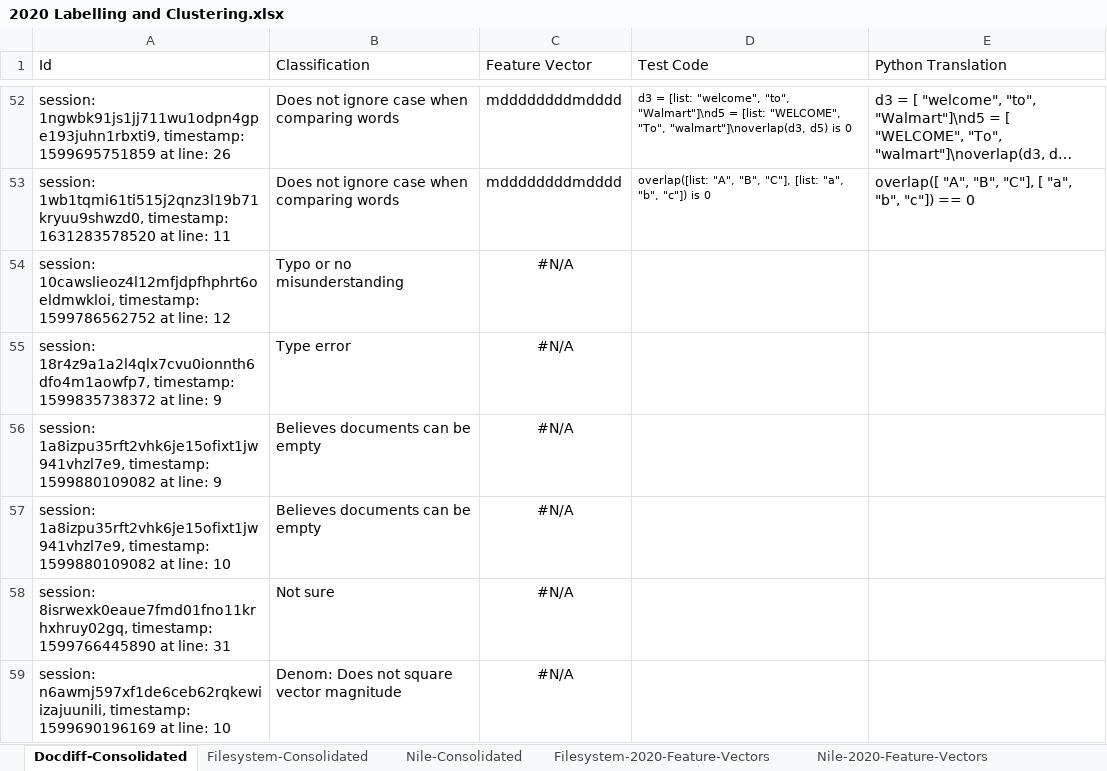
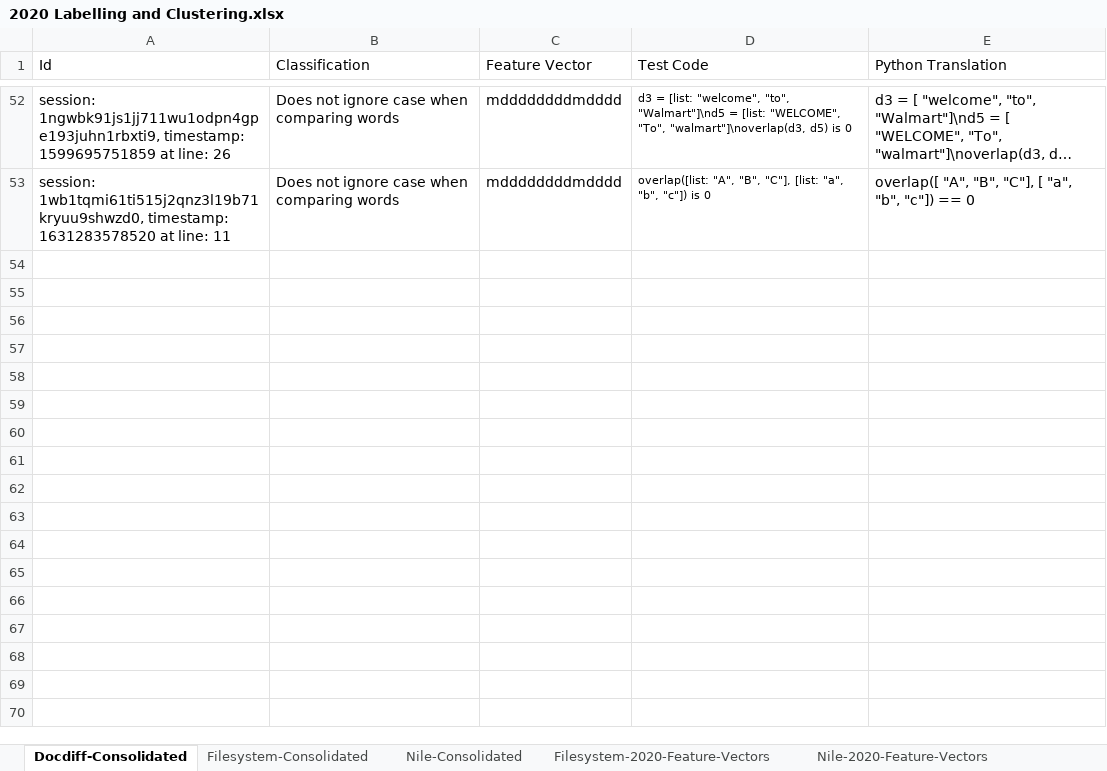
Before and after one commit to brownplt/chaff-gen-artifacts, an Excel workbook: Clustering/2020 Labelling and Clustering.xlsx, sheet Docdiff-Consolidated, drawn as a sheet; only a part is shown, gaps mark what is left out; long unchanged cells end in …; values as stored, in another font and other column widths than the file's, no borders; table styles not drawn; the diff names each change by its address in the sheet, - before the commit and + after, or states it on an @@ line.

```diff
--- a/Clustering/2020 Labelling and Clustering.xlsx (sheet Docdiff-Consolidated)
+++ b/Clustering/2020 Labelling and Clustering.xlsx (sheet Docdiff-Consolidated)
-row 54: session: 10cawslieoz4l12mfjdpfhphrt6oeldmwkloi, timestamp: 1599786562752 at line: 12 | Typo or no misunderstanding | #N/A
-row 55: session: 18r4z9a1a2l4qlx7cvu0ionnth6dfo4m1aowfp7, timestamp: 1599835738372 at line: 9 | Type error | #N/A
-row 56: session: 1a8izpu35rft2vhk6je15ofixt1jw941vhzl7e9, timestamp: 1599880109082 at line: 9 | Believes documents can be empty | #N/A
-row 57: session: 1a8izpu35rft2vhk6je15ofixt1jw941vhzl7e9, timestamp: 1599880109082 at line: 10 | Believes documents can be empty | #N/A
-row 58: session: 8isrwexk0eaue7fmd01fno11krhxhruy02gq, timestamp: 1599766445890 at line: 31 | Not sure | #N/A
-row 59: session: n6awmj597xf1de6ceb62rqkewiizajuunili, timestamp: 1599690196169 at line: 10 | Denom: Does not square vector magnitude | #N/A
```
Also changed, not shown: 11 other files.
